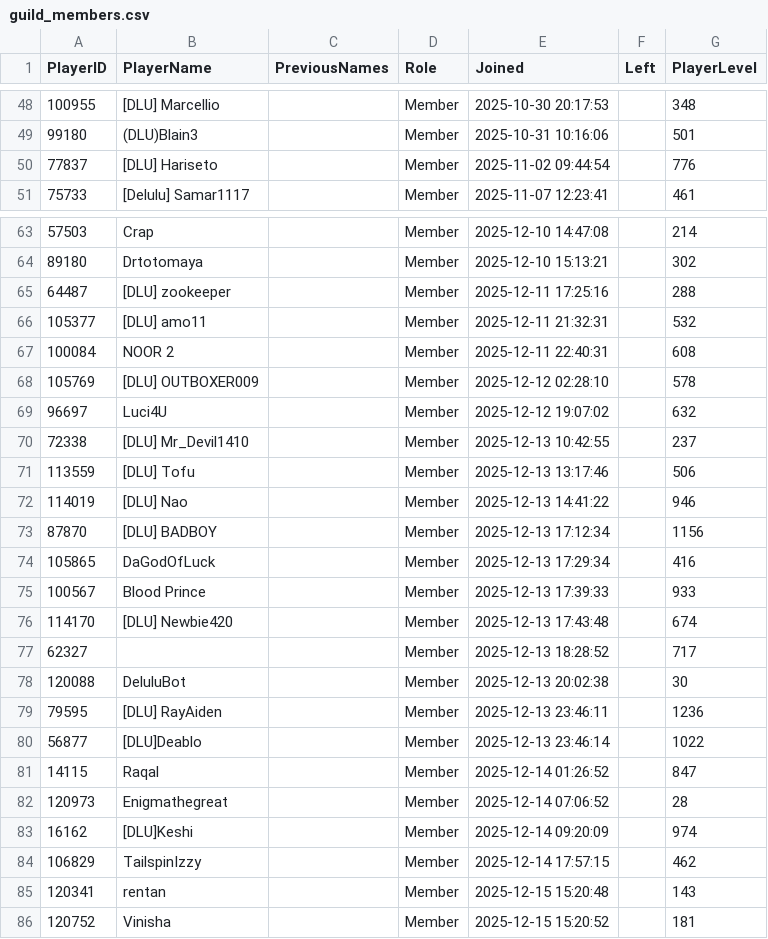
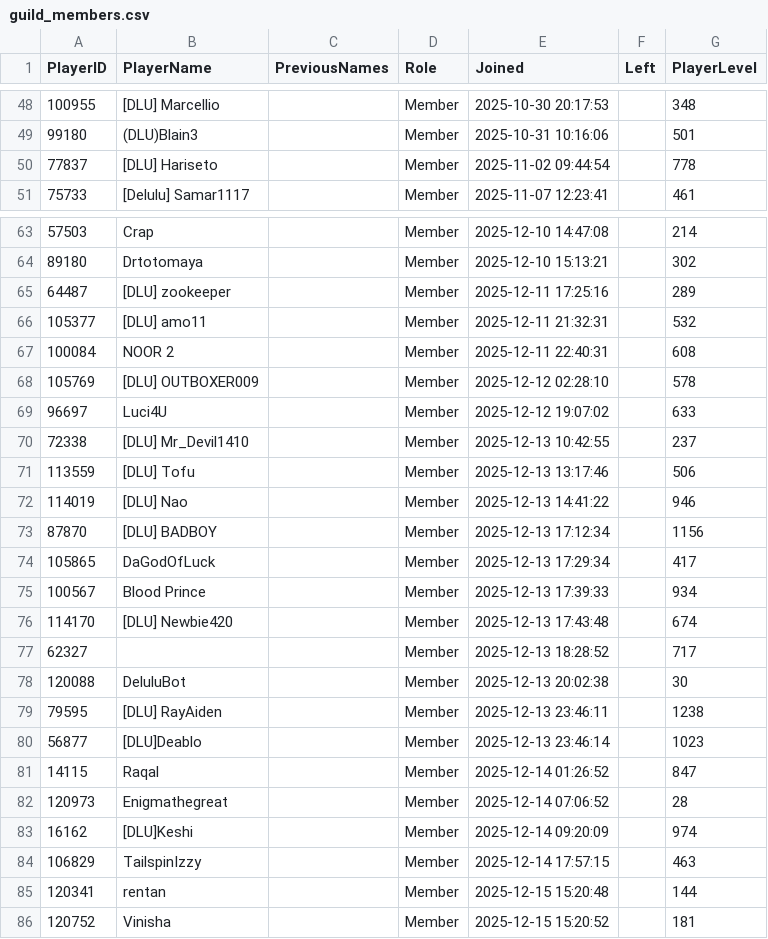
Before and after one commit to khahazad/dlu-scraper-insights, a CSV file: data/processed/guild_members.csv, drawn as a sheet; only a part is shown, gaps mark what is left out; the diff covers the shown part only.

```diff
--- a/data/processed/guild_members.csv
+++ b/data/processed/guild_members.csv
@@ -49,3 +49,3 @@ PlayerID,PlayerName,PreviousNames,Role,Joined,Left,PlayerLevel
 99180,(DLU)Blain3,,Member,2025-10-31 10:16:06,,501
-77837,[DLU] Hariseto,,Member,2025-11-02 09:44:54,,776
+77837,[DLU] Hariseto,,Member,2025-11-02 09:44:54,,778
 75733,[Delulu] Samar1117,,Member,2025-11-07 12:23:41,,461
@@ -64,3 +64,3 @@ PlayerID,PlayerName,PreviousNames,Role,Joined,Left,PlayerLevel
 89180,Drtotomaya,,Member,2025-12-10 15:13:21,,302
-64487,[DLU] zookeeper,,Member,2025-12-11 17:25:16,,288
+64487,[DLU] zookeeper,,Member,2025-12-11 17:25:16,,289
 105377,[DLU] amo11,,Member,2025-12-11 21:32:31,,532
@@ -68,3 +68,3 @@ PlayerID,PlayerName,PreviousNames,Role,Joined,Left,PlayerLevel
 105769,[DLU] OUTBOXER009,,Member,2025-12-12 02:28:10,,578
-96697,Luci4U,,Member,2025-12-12 19:07:02,,632
+96697,Luci4U,,Member,2025-12-12 19:07:02,,633
 72338,[DLU] Mr_Devil1410,,Member,2025-12-13 10:42:55,,237
@@ -73,4 +73,4 @@ PlayerID,PlayerName,PreviousNames,Role,Joined,Left,PlayerLevel
 87870,[DLU] BADBOY,,Member,2025-12-13 17:12:34,,1156
-105865,DaGodOfLuck,,Member,2025-12-13 17:29:34,,416
-100567,Blood Prince,,Member,2025-12-13 17:39:33,,933
+105865,DaGodOfLuck,,Member,2025-12-13 17:29:34,,417
+100567,Blood Prince,,Member,2025-12-13 17:39:33,,934
 114170,[DLU] Newbie420,,Member,2025-12-13 17:43:48,,674
@@ -78,4 +78,4 @@ PlayerID,PlayerName,PreviousNames,Role,Joined,Left,PlayerLevel
 120088,DeluluBot,,Member,2025-12-13 20:02:38,,30
-79595,[DLU] RayAiden,,Member,2025-12-13 23:46:11,,1236
-56877,[DLU]Deablo,,Member,2025-12-13 23:46:14,,1022
+79595,[DLU] RayAiden,,Member,2025-12-13 23:46:11,,1238
+56877,[DLU]Deablo,,Member,2025-12-13 23:46:14,,1023
 14115,Raqal,,Member,2025-12-14 01:26:52,,847
@@ -83,4 +83,4 @@ PlayerID,PlayerName,PreviousNames,Role,Joined,Left,PlayerLevel
 16162,[DLU]Keshi,,Member,2025-12-14 09:20:09,,974
-106829,TailspinIzzy,,Member,2025-12-14 17:57:15,,462
-120341,rentan,,Member,2025-12-15 15:20:48,,143
+106829,TailspinIzzy,,Member,2025-12-14 17:57:15,,463
+120341,rentan,,Member,2025-12-15 15:20:48,,144
 120752,Vinisha,,Member,2025-12-15 15:20:52,,181
```
Also changed, not shown: 5 edited cells elsewhere in this file.
